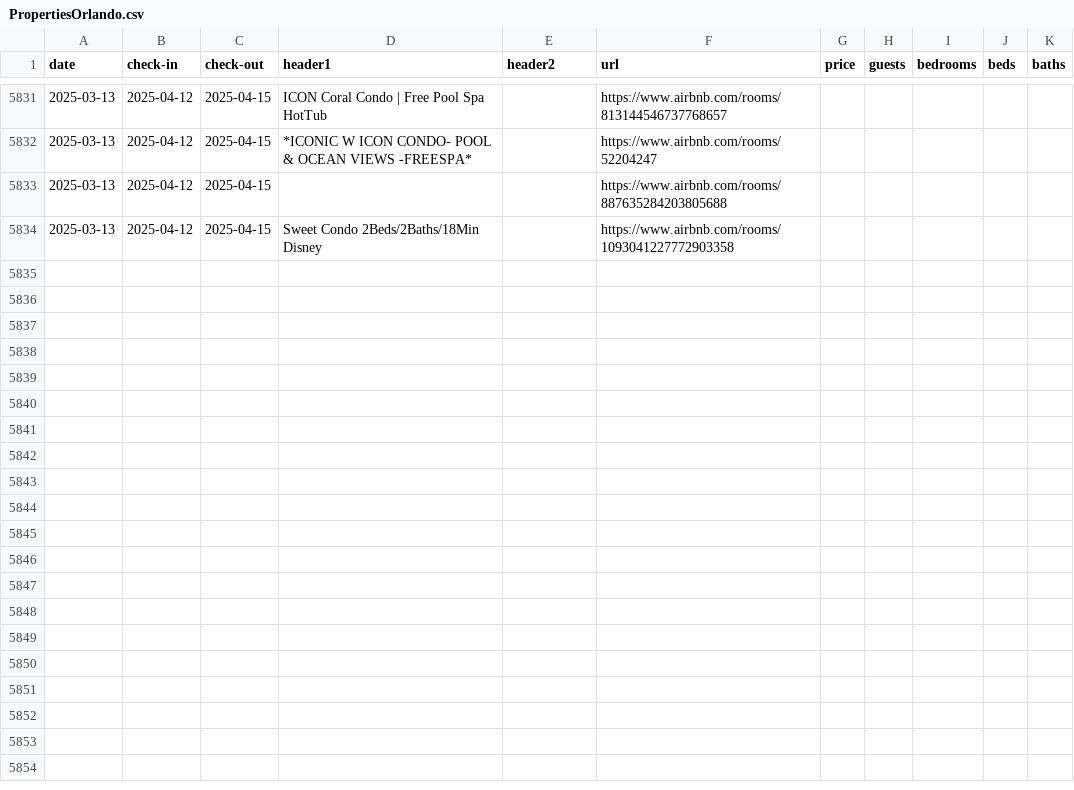
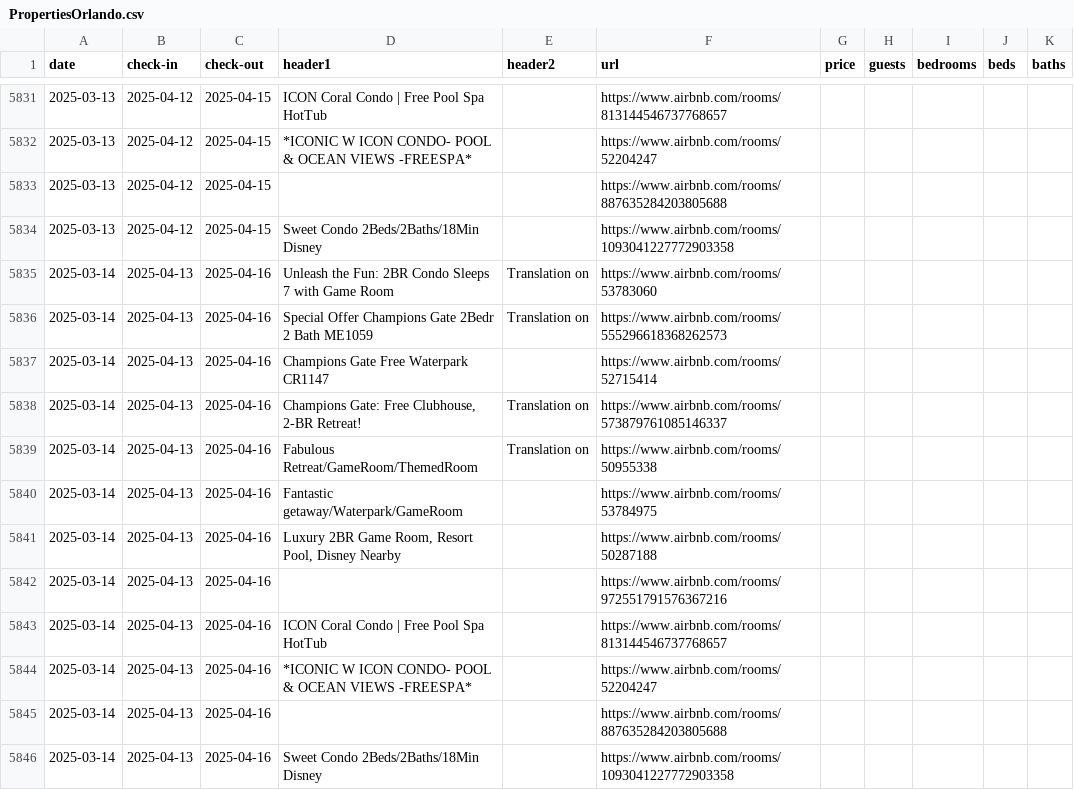
Before and after one commit to sebastianecheverrir/ScrapingAirbnb, a CSV file: PropertiesOrlando.csv, drawn as a sheet; only a part is shown, gaps mark what is left out.

Commit message:
updated csv file

```diff
--- a/PropertiesOrlando.csv
+++ b/PropertiesOrlando.csv
@@ -5834 +5834,13 @@ date,check-in,check-out,header1,header2,url,price,guests,bedrooms,beds,baths
 2025-03-13,2025-04-12,2025-04-15,Sweet Condo 2Beds/2Baths/18Min Disney,,https://www.airbnb.com/rooms/1093041227772903358,,,,,
+2025-03-14,2025-04-13,2025-04-16,Unleash the Fun: 2BR Condo Sleeps 7 with Game Room,Translation on,https://www.airbnb.com/rooms/53783060,,,,,
+2025-03-14,2025-04-13,2025-04-16,Special Offer Champions Gate 2Bedr 2 Bath ME1059,Translation on,https://www.airbnb.com/rooms/555296618368262573,,,,,
+2025-03-14,2025-04-13,2025-04-16,Champions Gate Free Waterpark CR1147,,https://www.airbnb.com/rooms/52715414,,,,,
+2025-03-14,2025-04-13,2025-04-16,"Champions Gate: Free Clubhouse, 2-BR Retreat!",Translation on,https://www.airbnb.com/rooms/573879761085146337,,,,,
+2025-03-14,2025-04-13,2025-04-16,Fabulous Retreat/GameRoom/ThemedRoom,Translation on,https://www.airbnb.com/rooms/50955338,,,,,
+2025-03-14,2025-04-13,2025-04-16,Fantastic getaway/Waterpark/GameRoom,,https://www.airbnb.com/rooms/53784975,,,,,
+2025-03-14,2025-04-13,2025-04-16,"Luxury 2BR Game Room, Resort Pool, Disney Nearby",,https://www.airbnb.com/rooms/50287188,,,,,
+2025-03-14,2025-04-13,2025-04-16,,,https://www.airbnb.com/rooms/972551791576367216,,,,,
+2025-03-14,2025-04-13,2025-04-16,ICON Coral Condo | Free Pool Spa HotTub,,https://www.airbnb.com/rooms/813144546737768657,,,,,
+2025-03-14,2025-04-13,2025-04-16,*ICONIC W ICON CONDO- POOL & OCEAN VIEWS -FREESPA*,,https://www.airbnb.com/rooms/52204247,,,,,
+2025-03-14,2025-04-13,2025-04-16,,,https://www.airbnb.com/rooms/887635284203805688,,,,,
+2025-03-14,2025-04-13,2025-04-16,Sweet Condo 2Beds/2Baths/18Min Disney,,https://www.airbnb.com/rooms/1093041227772903358,,,,,
```
